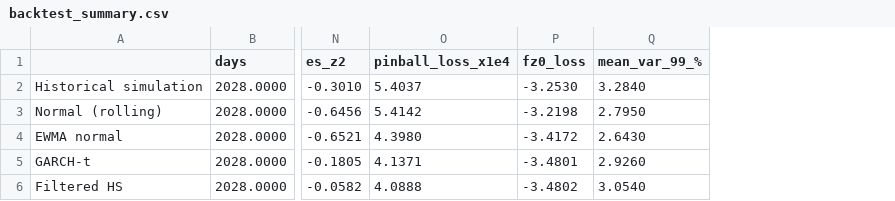
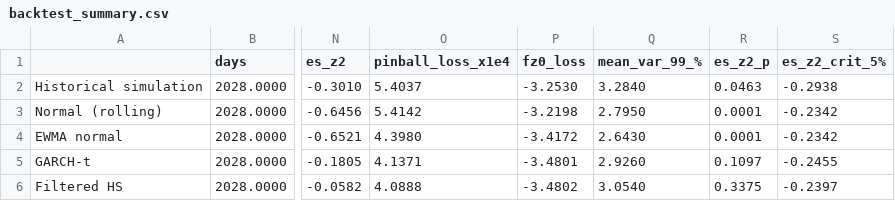
Before and after one commit to davidepellegrino-stack/portfolio-risk-analyzer, a CSV file: results/tables/backtest_summary.csv, drawn as a sheet; only a part is shown, gaps mark what is left out; the diff names each change by its address in the sheet, - before the commit and + after, or states it on an @@ line.

Commit message:
Simulate the Z2 p-value from each model's predictive distribution
The fixed -0.7 threshold passed all five models. Drawing each day from the
model's own forecast distribution puts the 5% critical value near -0.25 and
rejects both normal models, with historical simulation marginal.

```diff
--- a/results/tables/backtest_summary.csv
+++ b/results/tables/backtest_summary.csv
+column R (es_z2_p), rows 2-6: 0.0463 | 0.0001 | 0.0001 | 0.1097 | 0.3375
+column S (es_z2_crit_5%), rows 2-6: -0.2938 | -0.2342 | -0.2342 | -0.2455 | -0.2397
```
Also changed, not shown: 7 other files.
